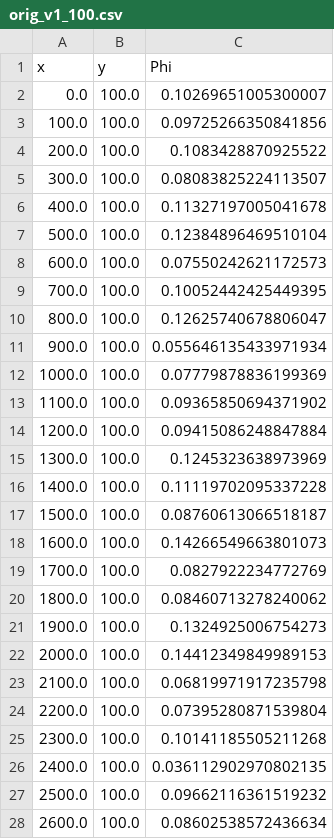
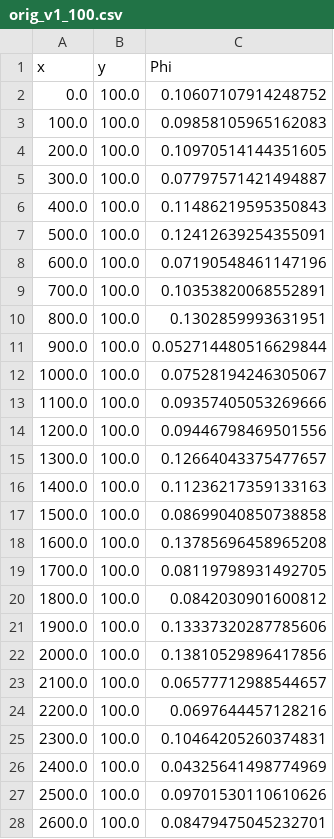
Before and after one commit to SsanyaS14/scaling-ltsm, a CSV file: datasets/orig_v1_100.csv, drawn as a sheet; only a part is shown; the diff covers the shown part only.

```diff
--- a/datasets/orig_v1_100.csv
+++ b/datasets/orig_v1_100.csv
@@ -1,28 +1,28 @@
 x,y,Phi
-0.0,100.0,0.10269651005300007
-100.0,100.0,0.09725266350841856
-200.0,100.0,0.1083428870925522
-300.0,100.0,0.08083825224113507
-400.0,100.0,0.11327197005041678
-500.0,100.0,0.12384896469510104
-600.0,100.0,0.07550242621172573
-700.0,100.0,0.10052442425449395
-800.0,100.0,0.12625740678806047
-900.0,100.0,0.055646135433971934
-1000.0,100.0,0.07779878836199369
-1100.0,100.0,0.09365850694371902
-1200.0,100.0,0.09415086248847884
-1300.0,100.0,0.1245323638973969
-1400.0,100.0,0.11119702095337228
-1500.0,100.0,0.08760613066518187
-1600.0,100.0,0.14266549663801073
-1700.0,100.0,0.0827922234772769
-1800.0,100.0,0.08460713278240062
-1900.0,100.0,0.1324925006754273
-2000.0,100.0,0.14412349849989153
-2100.0,100.0,0.06819971917235798
-2200.0,100.0,0.07395280871539804
-2300.0,100.0,0.10141185505211268
-2400.0,100.0,0.036112902970802135
-2500.0,100.0,0.09662116361519232
-2600.0,100.0,0.08602538572436634
+0.0,100.0,0.10607107914248752
+100.0,100.0,0.09858105965162083
+200.0,100.0,0.10970514144351605
+300.0,100.0,0.07797571421494887
+400.0,100.0,0.11486219595350843
+500.0,100.0,0.12412639254355091
+600.0,100.0,0.07190548461147196
+700.0,100.0,0.10353820068552891
+800.0,100.0,0.1302859993631951
+900.0,100.0,0.052714480516629844
+1000.0,100.0,0.07528194246305067
+1100.0,100.0,0.09357405053269666
+1200.0,100.0,0.09446798469501556
+1300.0,100.0,0.12664043375477657
+1400.0,100.0,0.11236217359133163
+1500.0,100.0,0.08699040850738858
+1600.0,100.0,0.13785696458965208
+1700.0,100.0,0.08119798931492705
+1800.0,100.0,0.0842030901600812
+1900.0,100.0,0.13337320287785606
+2000.0,100.0,0.13810529896417856
+2100.0,100.0,0.06577712988544657
+2200.0,100.0,0.0697644457128216
+2300.0,100.0,0.10464205260374831
+2400.0,100.0,0.04325641498774969
+2500.0,100.0,0.09701530110610626
+2600.0,100.0,0.08479475045232701
```
Also changed, not shown: 73 edited cells elsewhere in this file, datasets/orig_v1_0.csv, datasets/orig_v1_200.csv, 4 other files.
